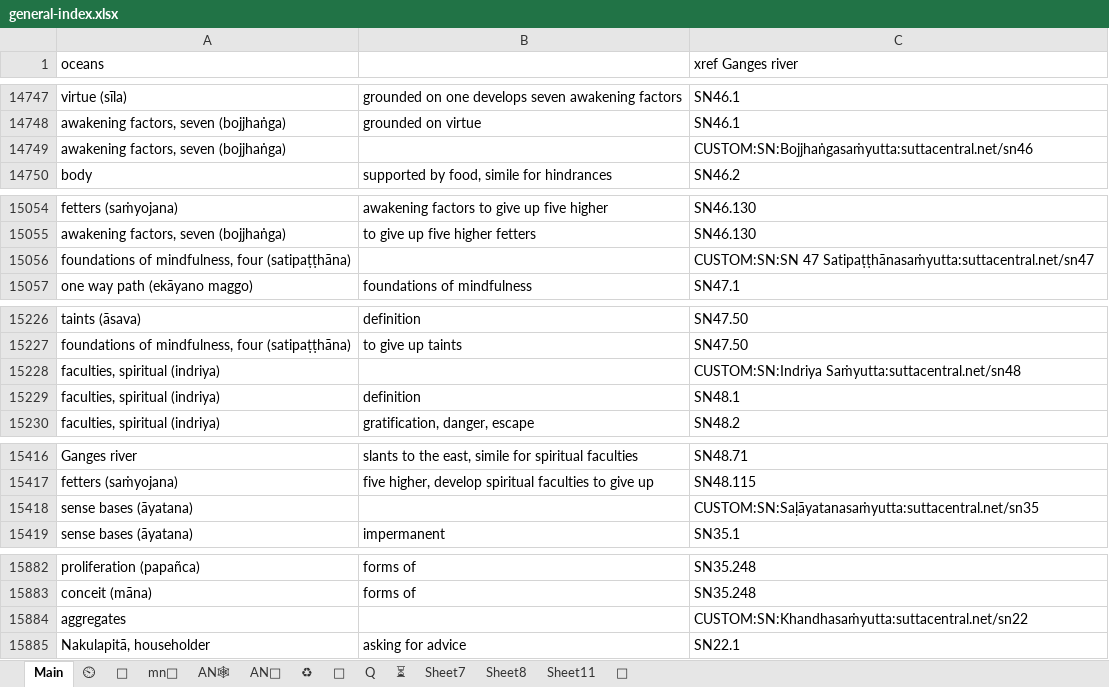
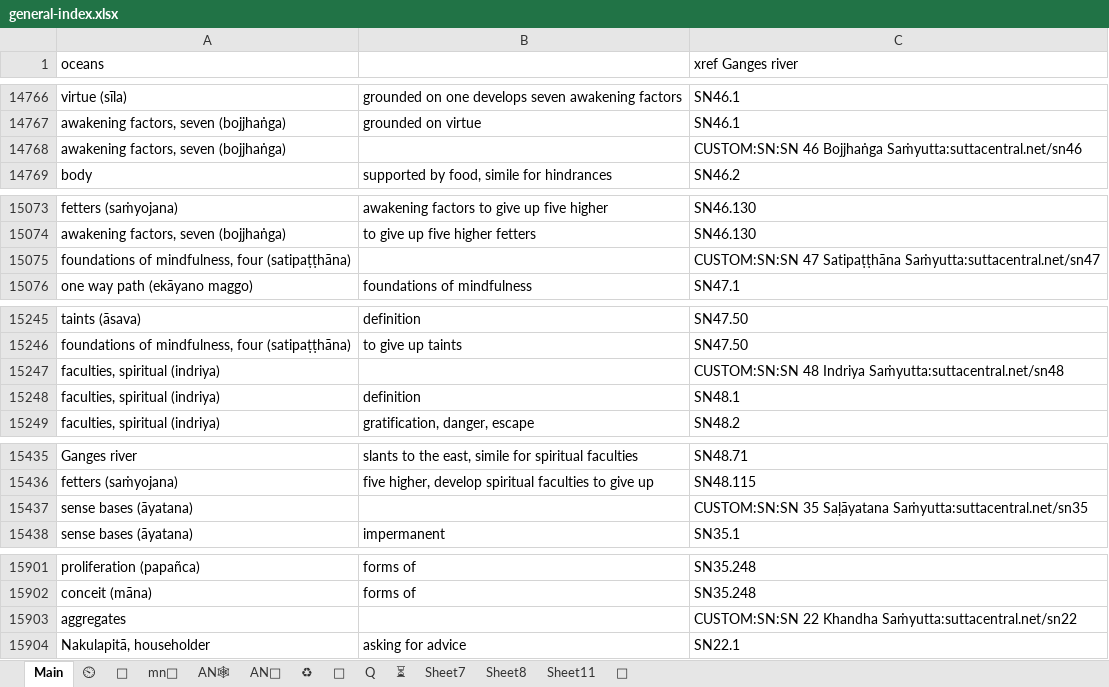
Before and after one commit to thesunshade/sutta-index, an Excel workbook: src/data/general-index.xlsx, sheet Main, drawn as a sheet; only a part is shown, gaps mark what is left out; values as stored, in another font and other column widths than the file's, no borders; conditional formats not drawn; addresses are those after the commit; the diff covers the shown part only; the diff names each change by its address in the sheet, - before the commit and + after, or states it on an @@ line.

```diff
--- a/src/data/general-index.xlsx (sheet Main)
+++ b/src/data/general-index.xlsx (sheet Main)
-C14768 (xref Ganges river): CUSTOM:SN:Bojjhaṅgasaṁyutta:suttacentral.net/sn46
+C14768 (xref Ganges river): CUSTOM:SN:SN 46 Bojjhaṅga Saṁyutta:suttacentral.net/sn46
-C15075 (xref Ganges river): CUSTOM:SN:SN 47 Satipaṭṭhānasaṁyutta:suttacentral.net/sn47
+C15075 (xref Ganges river): CUSTOM:SN:SN 47 Satipaṭṭhāna Saṁyutta:suttacentral.net/sn47
-C15247 (xref Ganges river): CUSTOM:SN:Indriya Saṁyutta:suttacentral.net/sn48
+C15247 (xref Ganges river): CUSTOM:SN:SN 48 Indriya Saṁyutta:suttacentral.net/sn48
-C15437 (xref Ganges river): CUSTOM:SN:Saḷāyatanasaṁyutta:suttacentral.net/sn35
+C15437 (xref Ganges river): CUSTOM:SN:SN 35 Saḷāyatana Saṁyutta:suttacentral.net/sn35
-C15903 (xref Ganges river): CUSTOM:SN:Khandhasaṁyutta:suttacentral.net/sn22
+C15903 (xref Ganges river): CUSTOM:SN:SN 22 Khandha Saṁyutta:suttacentral.net/sn22
```
Also changed, not shown: 121 added rows, 8 moved rows and 6 edited cells elsewhere in this sheet, sheet ⏲, 17 other files.
